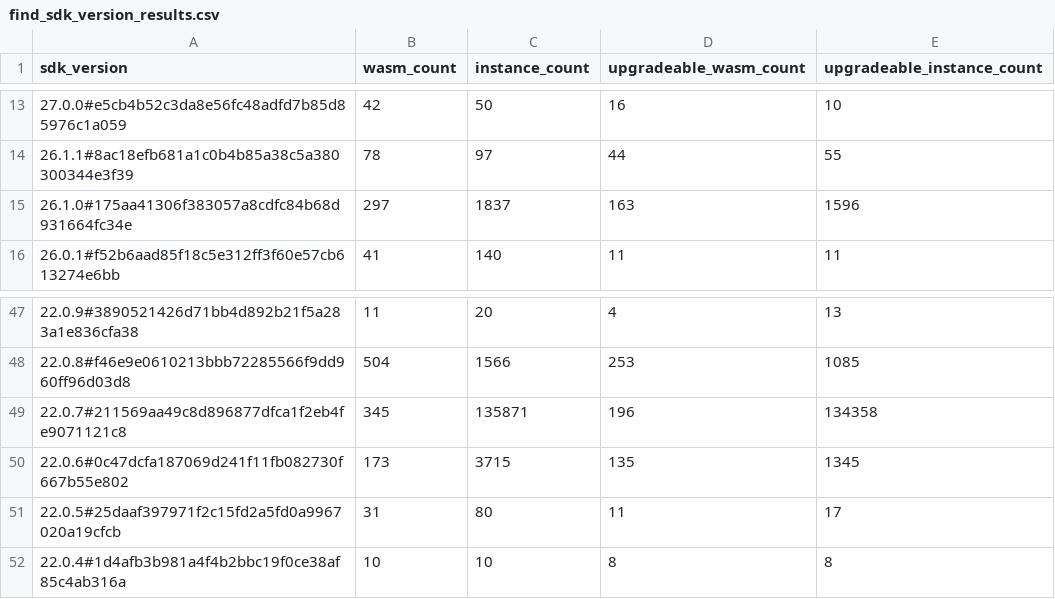
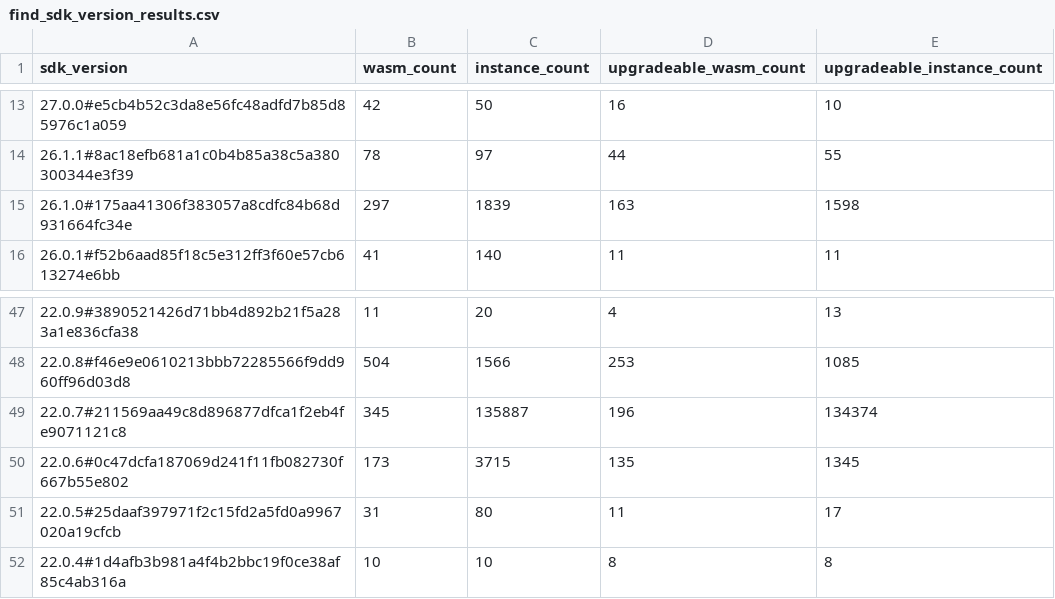
Before and after one commit to drebelsky/contract-wasms, a CSV file: analysis/find_sdk_version_results.csv, drawn as a sheet; only a part is shown, gaps mark what is left out; the diff names each change by its address in the sheet, - before the commit and + after, or states it on an @@ line.

```diff
--- a/analysis/find_sdk_version_results.csv
+++ b/analysis/find_sdk_version_results.csv
-C15 (instance_count): 1837
+C15 (instance_count): 1839
-E15 (upgradeable_instance_count): 1596
+E15 (upgradeable_instance_count): 1598
-C49 (instance_count): 135871
+C49 (instance_count): 135887
-E49 (upgradeable_instance_count): 134358
+E49 (upgradeable_instance_count): 134374
```
Also changed, not shown: analysis/count_instances_per_wasm.csv, analysis/find_error_name_collision_with_sdk_results.csv, 4 other files.
